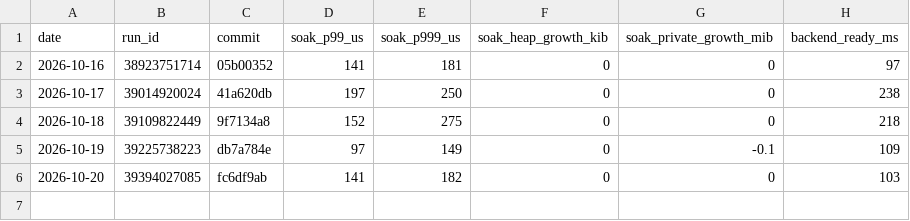
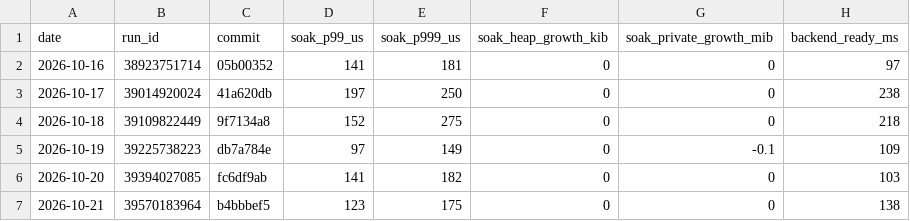
Before and after one commit to MrDesjardins/audiorouter, a CSV file: docs/quality-history.csv, drawn as a sheet.

```diff
--- a/docs/quality-history.csv
+++ b/docs/quality-history.csv
@@ -6 +6,2 @@ date,run_id,commit,soak_p99_us,soak_p999_us,soak_heap_growth_kib,soak_private_gr
 2026-10-20,39394027085,fc6df9ab,141,182,0,0,103
+2026-10-21,39570183964,b4bbbef5,123,175,0,0,138
```
Also changed, not shown: 2 other files.
